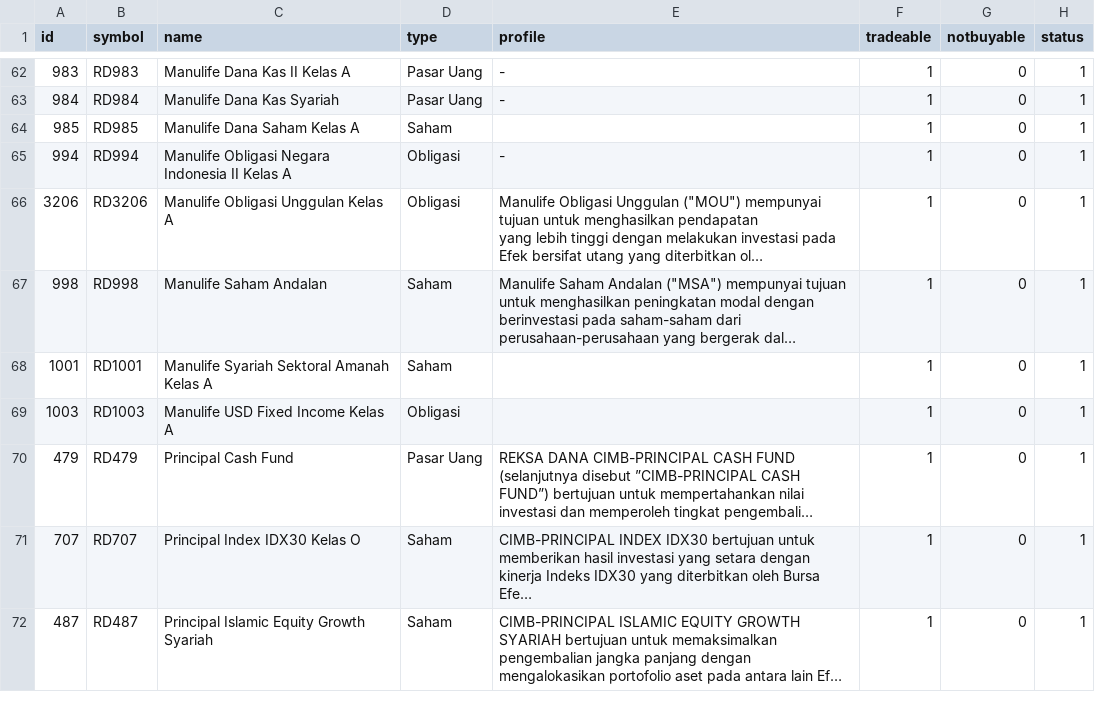
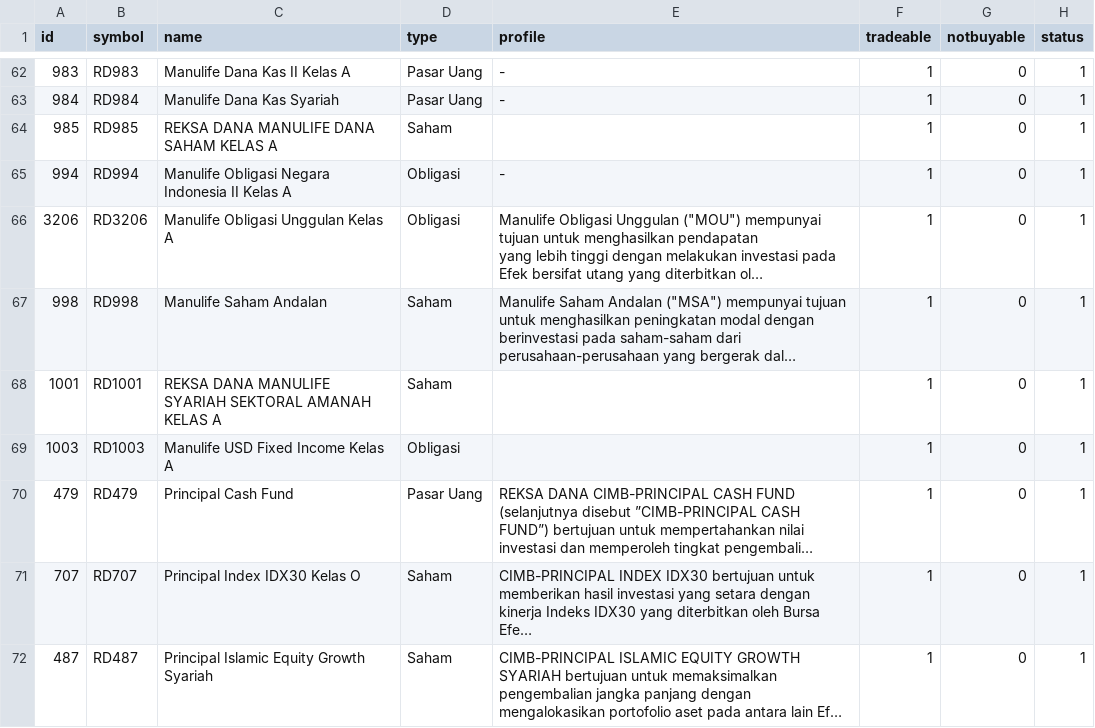
Before and after one commit to YogiAnggara129/portfolio-optimization-bibit, a CSV file: data/fund_desc_in_bibit.csv, drawn as a sheet; only a part is shown, gaps mark what is left out; long unchanged cells end in …; the diff names each change by its address in the sheet, - before the commit and + after, or states it on an @@ line.

```diff
--- a/data/fund_desc_in_bibit.csv
+++ b/data/fund_desc_in_bibit.csv
-C64 (name): Manulife Dana Saham Kelas A
+C64 (name): REKSA DANA MANULIFE DANA SAHAM KELAS A
-C68 (name): Manulife Syariah Sektoral Amanah Kelas A
+C68 (name): REKSA DANA MANULIFE SYARIAH SEKTORAL AMANAH KELAS A
```
Also changed, not shown: data/nav_bibit.csv, 8 other files.
